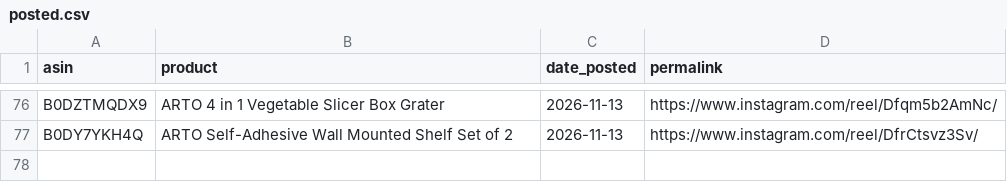
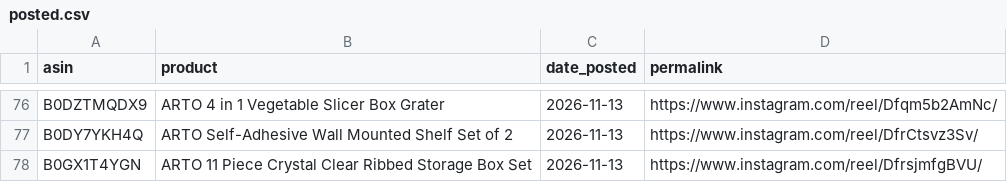
Before and after one commit to pissatower-art/veehainc-links, a CSV file: posted.csv, drawn as a sheet; only a part is shown, gaps mark what is left out.

```diff
--- a/posted.csv
+++ b/posted.csv
@@ -77 +77,2 @@ B0DZTMQDX9,ARTO 4 in 1 Vegetable Slicer Box Grater,2026-11-13,https://www.instag
 B0DY7YKH4Q,ARTO Self-Adhesive Wall Mounted Shelf Set of 2,2026-11-13,https://www.instagram.com/reel/DfrCtsvz3Sv/
+B0GX1T4YGN,ARTO 11 Piece Crystal Clear Ribbed Storage Box Set,2026-11-13,https://www.instagram.com/reel/DfrsjmfgBVU/
```
Also changed, not shown: 1 other file.
